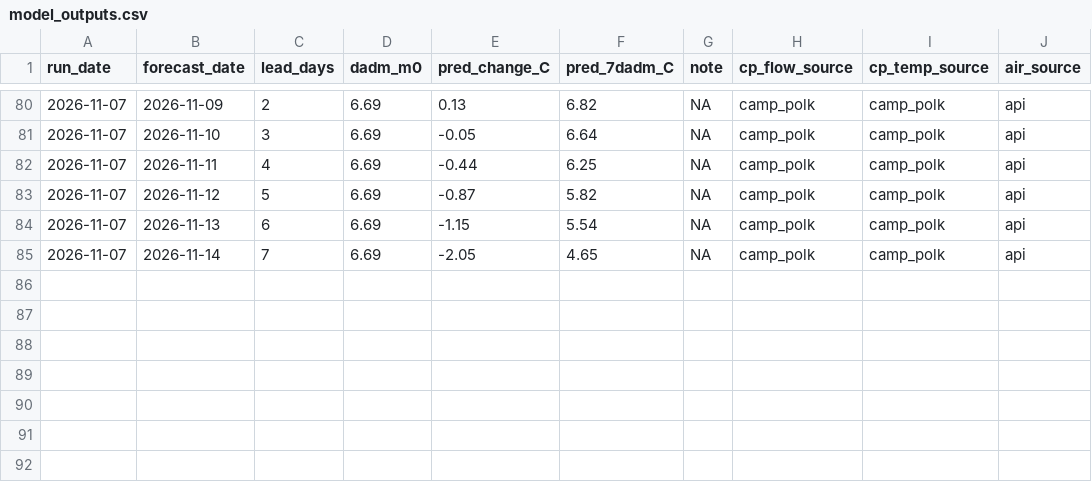
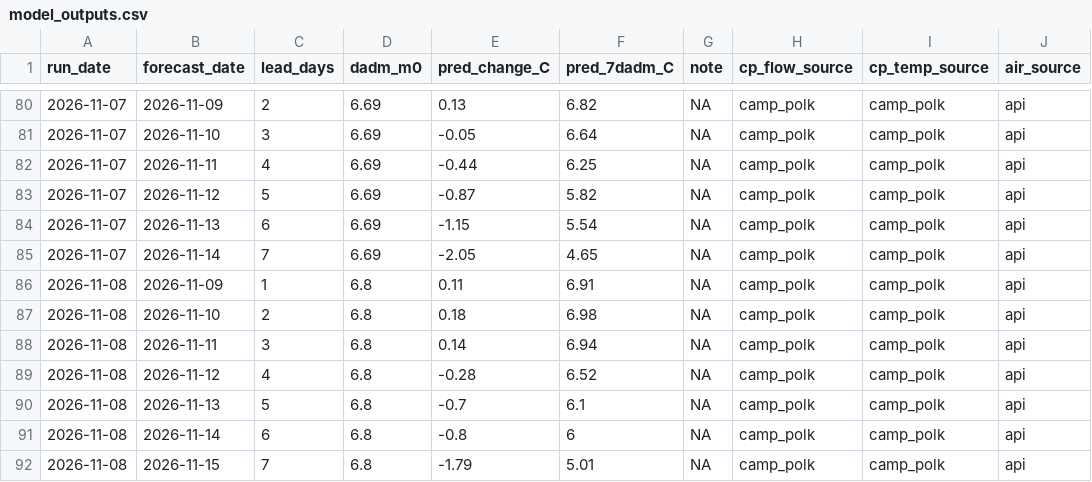
Before and after one commit to FlowWest/whychusData, a CSV file: output/model_outputs.csv, drawn as a sheet; only a part is shown, gaps mark what is left out; the diff names each change by its address in the sheet, - before the commit and + after, or states it on an @@ line.

```diff
--- a/output/model_outputs.csv
+++ b/output/model_outputs.csv
+row 86: 2026-11-08 | 2026-11-09 | 1 | 6.8 | 0.11 | 6.91 | NA | camp_polk | camp_polk | api
+row 87: 2026-11-08 | 2026-11-10 | 2 | 6.8 | 0.18 | 6.98 | NA | camp_polk | camp_polk | api
+row 88: 2026-11-08 | 2026-11-11 | 3 | 6.8 | 0.14 | 6.94 | NA | camp_polk | camp_polk | api
+row 89: 2026-11-08 | 2026-11-12 | 4 | 6.8 | -0.28 | 6.52 | NA | camp_polk | camp_polk | api
+row 90: 2026-11-08 | 2026-11-13 | 5 | 6.8 | -0.7 | 6.1 | NA | camp_polk | camp_polk | api
+row 91: 2026-11-08 | 2026-11-14 | 6 | 6.8 | -0.8 | 6 | NA | camp_polk | camp_polk | api
+row 92: 2026-11-08 | 2026-11-15 | 7 | 6.8 | -1.79 | 5.01 | NA | camp_polk | camp_polk | api
```
Also changed, not shown: input/camp_polk.csv, input/hydro_vu.csv, 2 other files.
